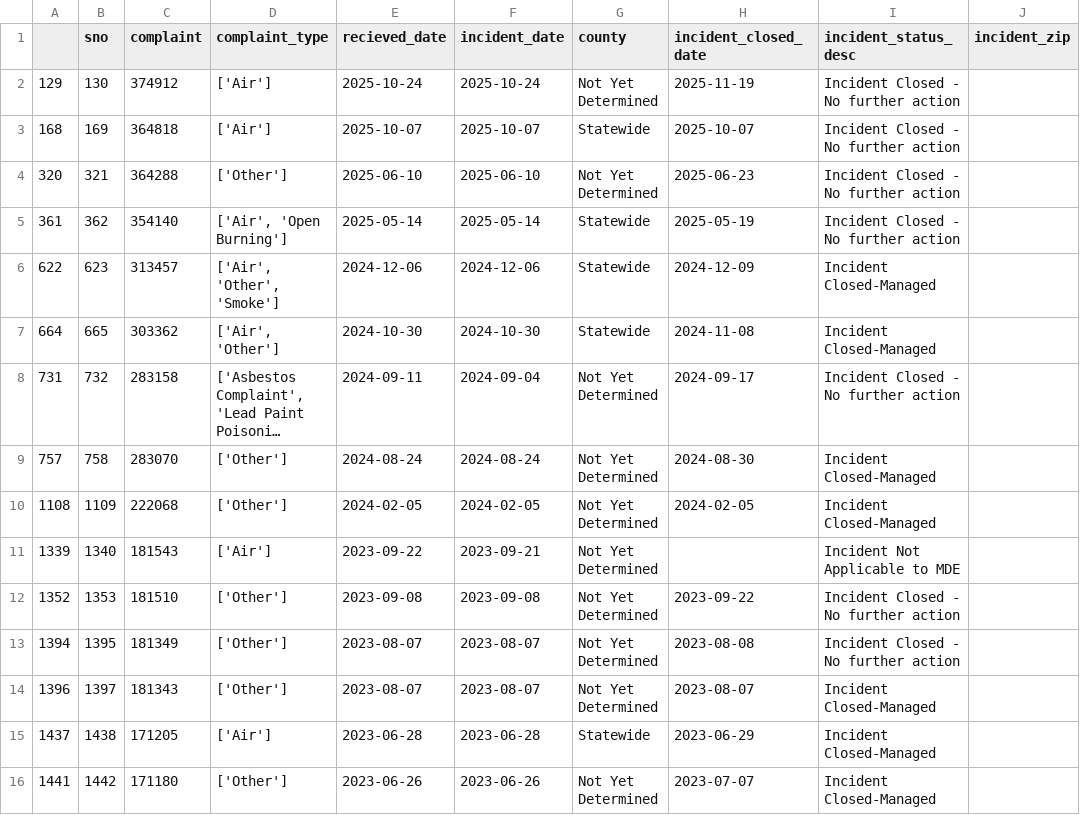
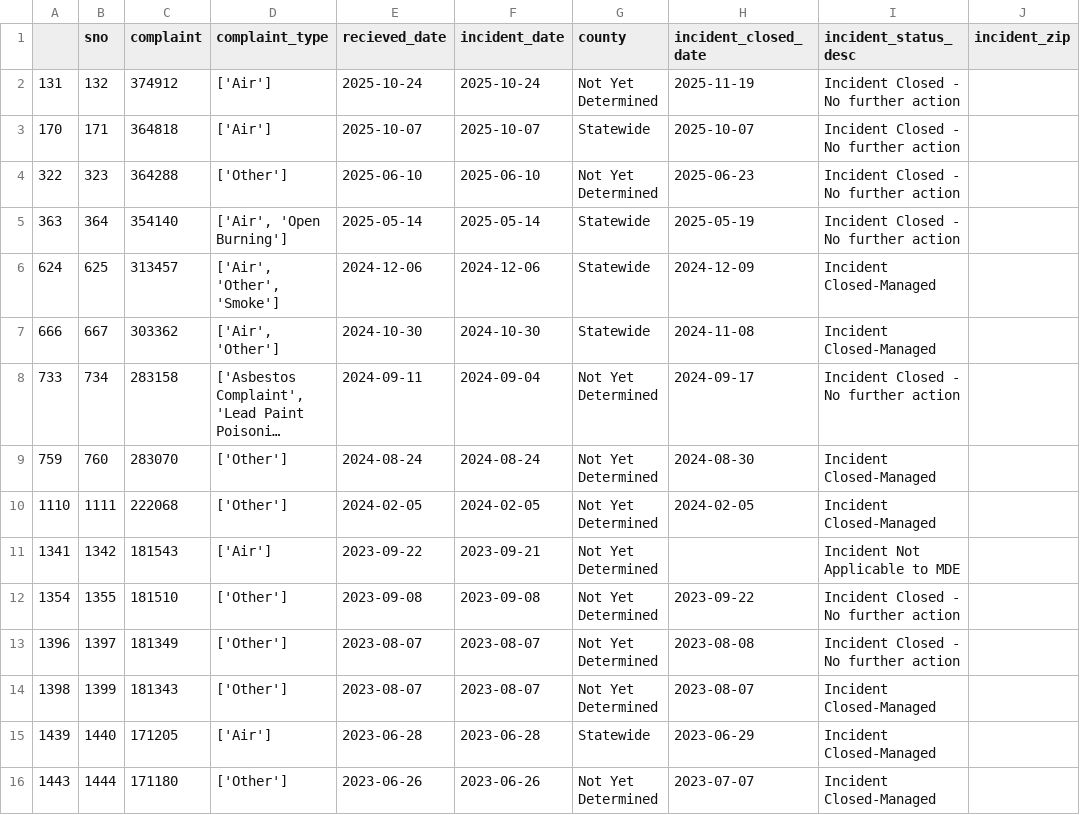
Before and after one commit to anastasiajourno/live_pipeline, a CSV file: exported_data/invalid_counties.csv, drawn as a sheet; only a part is shown; long unchanged cells end in …; removed rows and columns are numbered as before the commit, all else as after; the diff covers the shown part only; the diff names each change by its address in the sheet, - before the commit and + after, or states it on an @@ line.

```diff
--- a/exported_data/invalid_counties.csv
+++ b/exported_data/invalid_counties.csv
-A2: 129
+A2: 131
-B2 (sno): 130
+B2 (sno): 132
-A3: 168
+A3: 170
-B3 (sno): 169
+B3 (sno): 171
-A4: 320
+A4: 322
-B4 (sno): 321
+B4 (sno): 323
-A5: 361
+A5: 363
-B5 (sno): 362
+B5 (sno): 364
-A6: 622
+A6: 624
-B6 (sno): 623
+B6 (sno): 625
-A7: 664
+A7: 666
-B7 (sno): 665
+B7 (sno): 667
-A8: 731
+A8: 733
-B8 (sno): 732
+B8 (sno): 734
-A9: 757
+A9: 759
-B9 (sno): 758
+B9 (sno): 760
-A10: 1108
+A10: 1110
-B10 (sno): 1109
+B10 (sno): 1111
-A11: 1339
+A11: 1341
-B11 (sno): 1340
+B11 (sno): 1342
-A12: 1352
+A12: 1354
-B12 (sno): 1353
+B12 (sno): 1355
-row 13: 1394 | 1395 | 181349 | ['Other'] | 2023-08-07 | 2023-08-07 | Not Yet Determined | 2023-08-08 | Incident Closed - No further action
-C13 (complaint): 181343
+C13 (complaint): 181349
-H13 (incident_closed_date): 2023-08-07
+H13 (incident_closed_date): 2023-08-08
-I13 (incident_status_desc): Incident Closed-Managed
+I13 (incident_status_desc): Incident Closed - No further action
+row 14: 1398 | 1399 | 181343 | ['Other'] | 2023-08-07 | 2023-08-07 | Not Yet Determined | 2023-08-07 | Incident Closed-Managed
-A15: 1437
+A15: 1439
-B15 (sno): 1438
+B15 (sno): 1440
-A16: 1441
+A16: 1443
-B16 (sno): 1442
+B16 (sno): 1444
```
Also changed, not shown: 2 edited cells elsewhere in this file, exported_data/all_complaints.csv, exported_data/complaint_type_frequency.csv, 1 other file.
